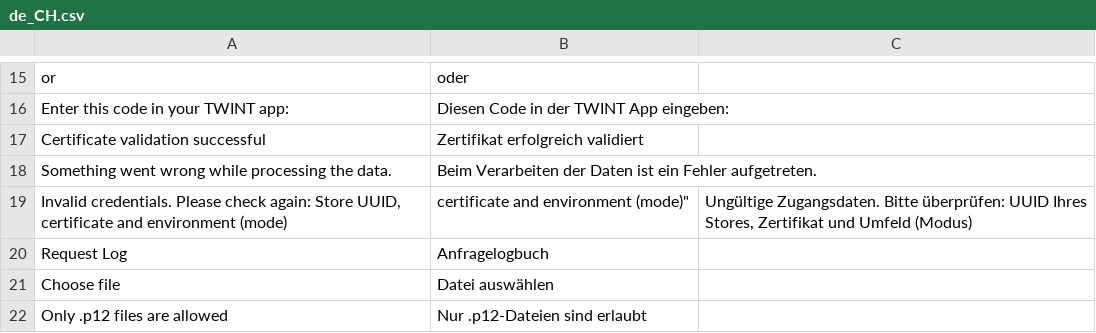
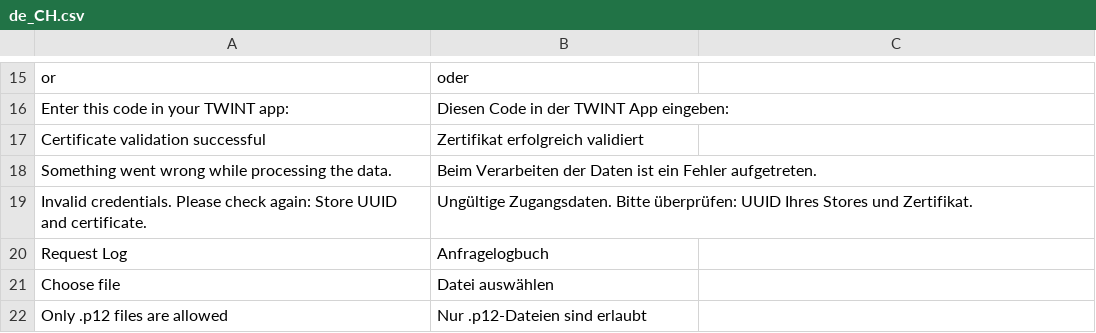
Before and after one commit to Twint-AG/twint-magento-extension, a CSV file: i18n/de_CH.csv, drawn as a sheet; only a part is shown, gaps mark what is left out.

Commit message:
feat: hide test mode in configuration page

```diff
--- a/i18n/de_CH.csv
+++ b/i18n/de_CH.csv
@@ -18,3 +18,3 @@
 "Something went wrong while processing the data.","Beim Verarbeiten der Daten ist ein Fehler aufgetreten."
-"Invalid credentials. Please check again: Store UUID, certificate and environment (mode)","" certificate and environment (mode)","Ungültige Zugangsdaten. Bitte überprüfen: UUID Ihres Stores, Zertifikat und Umfeld (Modus)"
+"Invalid credentials. Please check again: Store UUID and certificate.","Ungültige Zugangsdaten. Bitte überprüfen: UUID Ihres Stores und Zertifikat."
 "Request Log","Anfragelogbuch"
```
Also changed, not shown: i18n/de_DE.csv, i18n/en_GB.csv, 11 other files.
